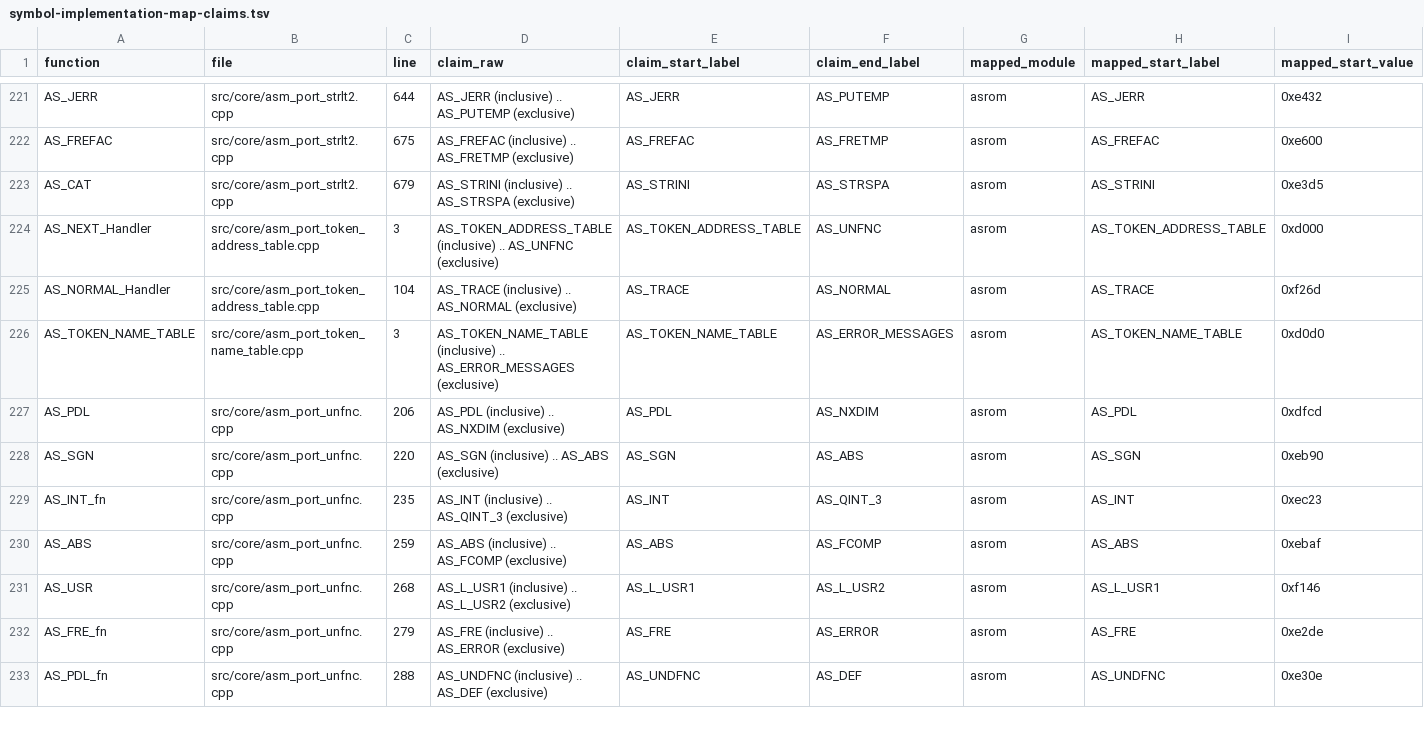
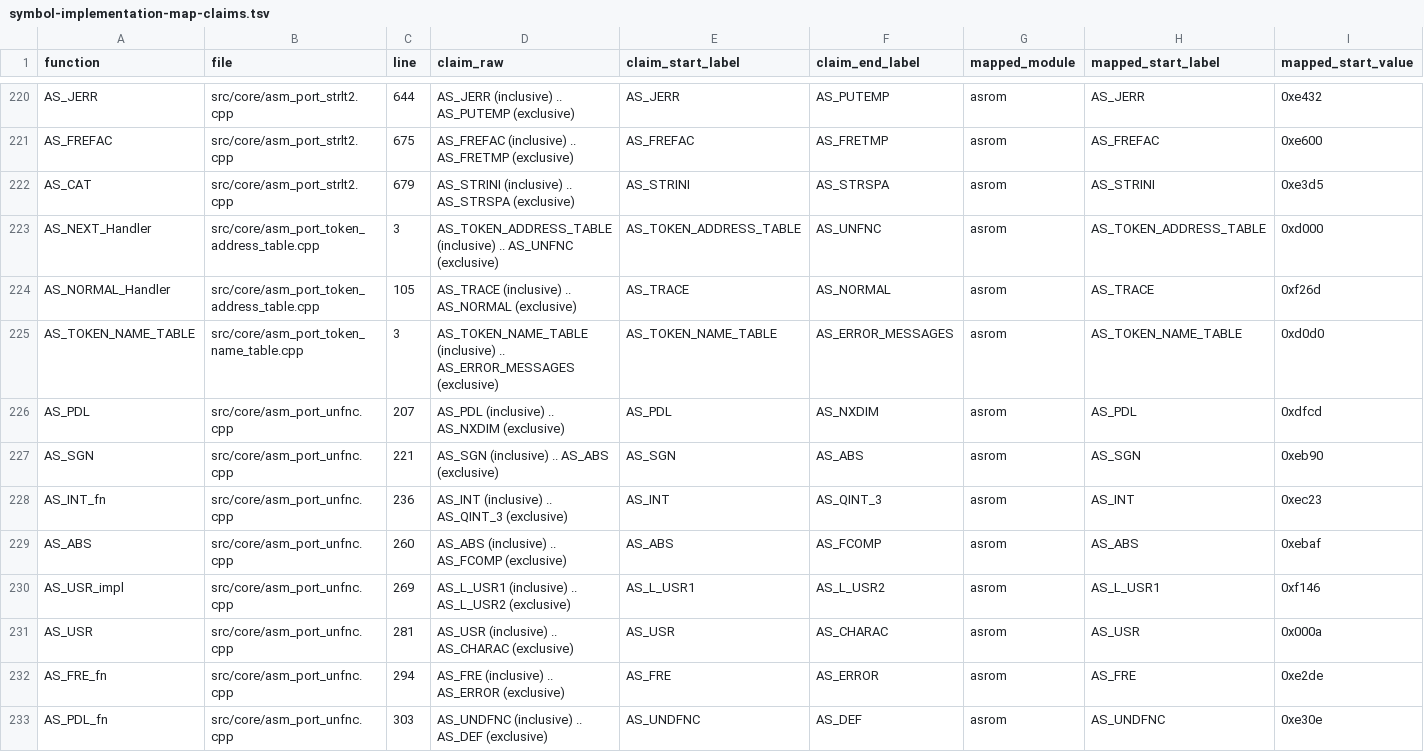
Before and after one commit to khmseu/ApplesoftNG, a TSV file: docs/symbol-implementation-map-claims.tsv, drawn as a sheet; only a part is shown, gaps mark what is left out; addresses are those after the commit; rows hold the shown columns only; the diff covers the shown part only; the diff names each change by its address in the sheet, - before the commit and + after, or states it on an @@ line.

Commit message:
fix(core): add validated indirect jump helpers
Add ExternalJumpDispatcher wrappers for word-indirect and JMP-instruction dispatch, including opcode validation before following instruction targets.

Route existing vector-based call sites through the new helpers and split AS_USR into wrapper/implementation entry points for dispatcher integration.

Refresh generated symbol implementation map artifacts after the source changes.

```diff
--- a/docs/symbol-implementation-map-claims.tsv
+++ b/docs/symbol-implementation-map-claims.tsv
-C224 (line): 104
+C224 (line): 105
-C226 (line): 206
+C226 (line): 207
-C227 (line): 220
+C227 (line): 221
-C228 (line): 235
+C228 (line): 236
-C229 (line): 259
+C229 (line): 260
-A230 (function): AS_USR
+A230 (function): AS_USR_impl
-C230 (line): 268
+C230 (line): 269
+row 231: AS_USR | src/core/asm_port_unfnc.cpp | 281 | AS_USR (inclusive) .. AS_CHARAC (exclusive) | AS_USR | AS_CHARAC | asrom | AS_USR | 0x000a
-C232 (line): 279
+C232 (line): 294
-C233 (line): 288
+C233 (line): 303
```
Also changed, not shown: 1 added row, 2 removed rows and 59 edited cells elsewhere in this file, docs/symbol-implementation-map.tsv, 8 other files.
